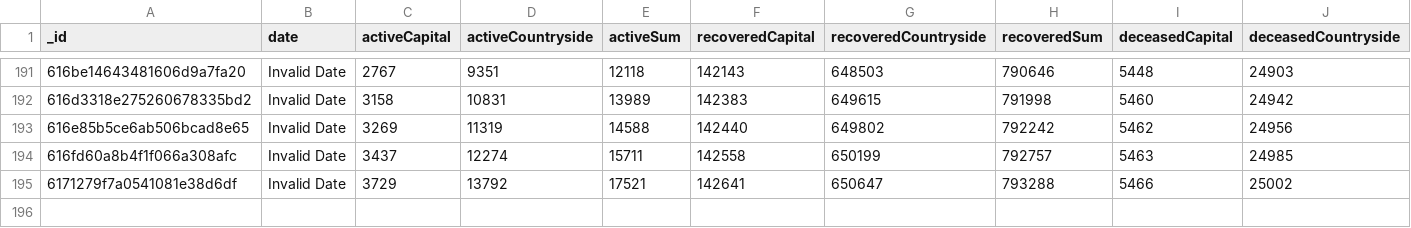
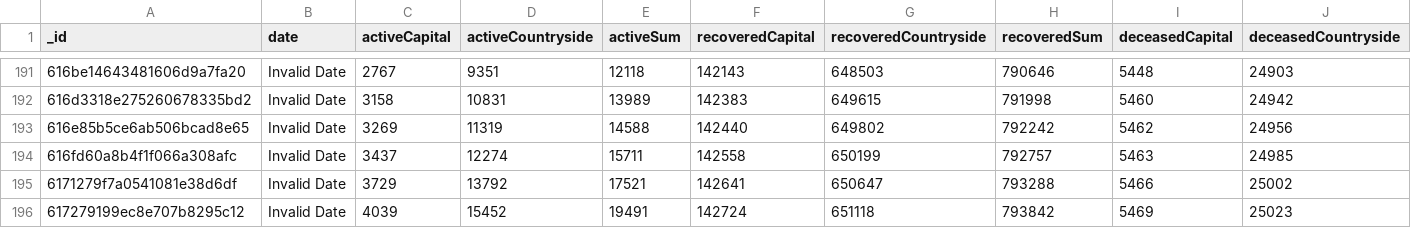
Before and after one commit to theDavidBarton/koronavirus.gov.hu-scraper, a CSV file: dailyResult.csv, drawn as a sheet; only a part is shown, gaps mark what is left out; rows hold the shown columns only; the diff names each change by its address in the sheet, - before the commit and + after, or states it on an @@ line.

Commit message:
feat(data): update data 2021-10-22

```diff
--- a/dailyResult.csv
+++ b/dailyResult.csv
+row 196: 617279199ec8e707b8295c12 | Invalid Date | 4039 | 15452 | 19491 | 142724 | 651118 | 793842 | 5469 | 25023
```
Also changed, not shown: 3 other files.
